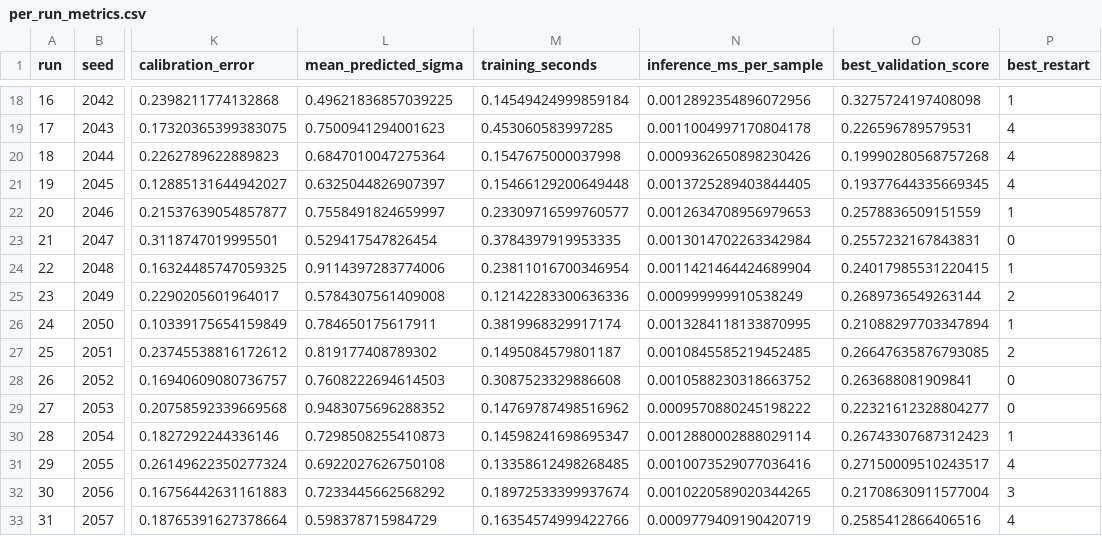
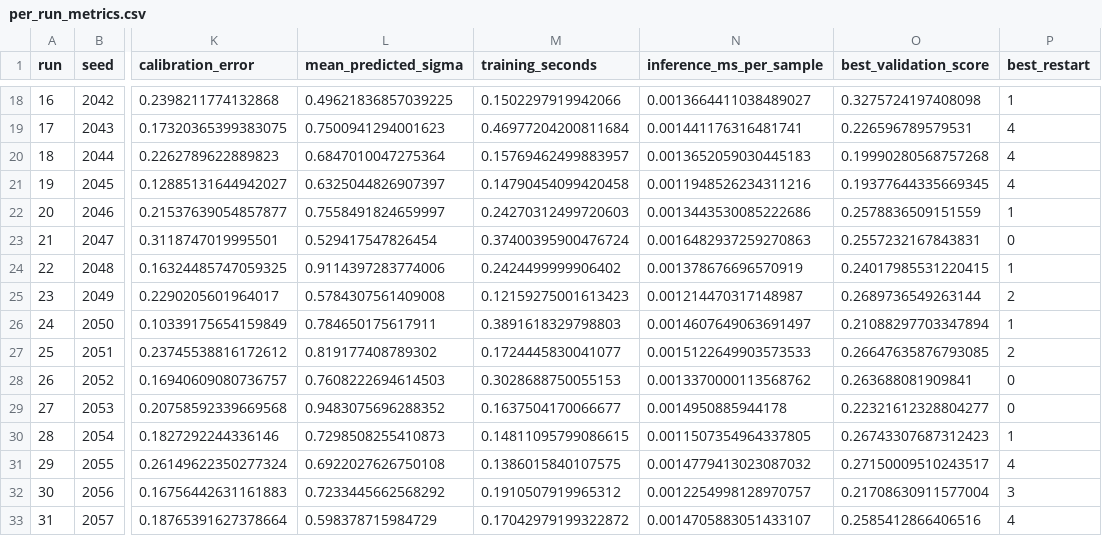
Before and after one commit to nakulpandit/MSc-UQ-Deep-Ensembles-ACCRUE, a CSV file: results/paper_reproductions/accrue_neural_g/per_run_metrics.csv, drawn as a sheet; only a part is shown, gaps mark what is left out; the diff covers the shown part only; the diff names each change by its address in the sheet, - before the commit and + after, or states it on an @@ line.

```diff
--- a/results/paper_reproductions/accrue_neural_g/per_run_metrics.csv
+++ b/results/paper_reproductions/accrue_neural_g/per_run_metrics.csv
-M18 (training_seconds): 0.14549424999859184
+M18 (training_seconds): 0.1502297919942066
-N18 (inference_ms_per_sample): 0.0012892354896072956
+N18 (inference_ms_per_sample): 0.0013664411038489027
-M19 (training_seconds): 0.453060583997285
+M19 (training_seconds): 0.46977204200811684
-N19 (inference_ms_per_sample): 0.0011004997170804178
+N19 (inference_ms_per_sample): 0.001441176316481741
-M20 (training_seconds): 0.1547675000037998
+M20 (training_seconds): 0.15769462499883957
-N20 (inference_ms_per_sample): 0.0009362650898230426
+N20 (inference_ms_per_sample): 0.0013652059030445183
-M21 (training_seconds): 0.15466129200649448
+M21 (training_seconds): 0.14790454099420458
-N21 (inference_ms_per_sample): 0.0013725289403844405
+N21 (inference_ms_per_sample): 0.0011948526234311216
-M22 (training_seconds): 0.23309716599760577
+M22 (training_seconds): 0.24270312499720603
-N22 (inference_ms_per_sample): 0.0012634708956979653
+N22 (inference_ms_per_sample): 0.0013443530085222686
-M23 (training_seconds): 0.3784397919953335
+M23 (training_seconds): 0.37400395900476724
-N23 (inference_ms_per_sample): 0.0013014702263342984
+N23 (inference_ms_per_sample): 0.0016482937259270863
-M24 (training_seconds): 0.23811016700346954
+M24 (training_seconds): 0.2424499999906402
-N24 (inference_ms_per_sample): 0.0011421464424689904
+N24 (inference_ms_per_sample): 0.001378676696570919
-M25 (training_seconds): 0.12142283300636336
+M25 (training_seconds): 0.12159275001613423
-N25 (inference_ms_per_sample): 0.000999999910538249
+N25 (inference_ms_per_sample): 0.001214470317148987
-M26 (training_seconds): 0.3819968329917174
+M26 (training_seconds): 0.3891618329798803
-N26 (inference_ms_per_sample): 0.0013284118133870995
+N26 (inference_ms_per_sample): 0.0014607649063691497
-M27 (training_seconds): 0.1495084579801187
+M27 (training_seconds): 0.1724445830041077
-N27 (inference_ms_per_sample): 0.0010845585219452485
+N27 (inference_ms_per_sample): 0.0015122649903573533
-M28 (training_seconds): 0.3087523329886608
+M28 (training_seconds): 0.3028688750055153
-N28 (inference_ms_per_sample): 0.0010588230318663752
+N28 (inference_ms_per_sample): 0.0013370000113568762
-M29 (training_seconds): 0.14769787498516962
+M29 (training_seconds): 0.1637504170066677
-N29 (inference_ms_per_sample): 0.0009570880245198222
+N29 (inference_ms_per_sample): 0.0014950885944178
-M30 (training_seconds): 0.14598241698695347
+M30 (training_seconds): 0.14811095799086615
-N30 (inference_ms_per_sample): 0.0012880002888029114
+N30 (inference_ms_per_sample): 0.0011507354964337805
-M31 (training_seconds): 0.13358612498268485
+M31 (training_seconds): 0.1386015840107575
-N31 (inference_ms_per_sample): 0.0010073529077036416
+N31 (inference_ms_per_sample): 0.0014779413023087032
-M32 (training_seconds): 0.18972533399937674
+M32 (training_seconds): 0.1910507919965312
-N32 (inference_ms_per_sample): 0.0010220589020344265
+N32 (inference_ms_per_sample): 0.0012254998128970757
-M33 (training_seconds): 0.16354574999422766
+M33 (training_seconds): 0.17042979199322872
-N33 (inference_ms_per_sample): 0.0009779409190420719
+N33 (inference_ms_per_sample): 0.0014705883051433107
```
Also changed, not shown: 168 edited cells elsewhere in this file, 1 other file.
